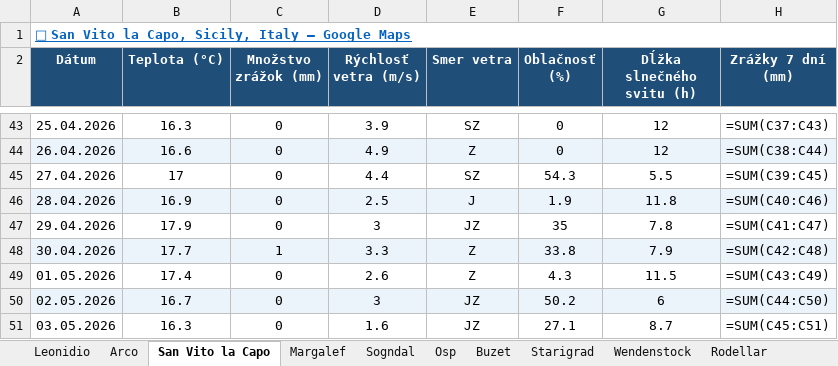
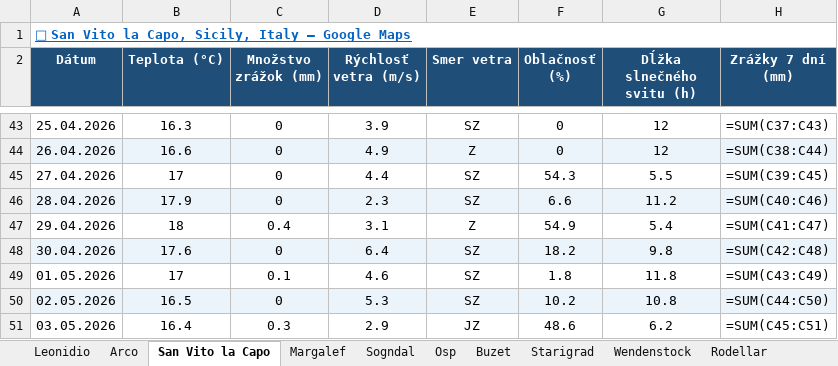
Before and after one commit to slavo1976/AgentWeather, an Excel workbook: WeatherHistory.xlsx, sheet San Vito la Capo, drawn as a sheet; only a part is shown, gaps mark what is left out; values as stored, in another font and other column widths than the file's, no borders; formulas without a stored value are shown as written; the diff covers the shown part only; the diff names each change by its address in the sheet, - before the commit and + after, or states it on an @@ line.

```diff
--- a/WeatherHistory.xlsx (sheet San Vito la Capo)
+++ b/WeatherHistory.xlsx (sheet San Vito la Capo)
-B46 (Teplota (°C)): 16.9
+B46 (Teplota (°C)): 17.9
-D46 (Rýchlosť vetra (m/s)): 2.5
+D46 (Rýchlosť vetra (m/s)): 2.3
-E46 (Smer vetra): J
+E46 (Smer vetra): SZ
-F46 (Oblačnosť (%)): 1.9
+F46 (Oblačnosť (%)): 6.6
-G46 (Dĺžka slnečného svitu (h)): 11.8
+G46 (Dĺžka slnečného svitu (h)): 11.2
-B47 (Teplota (°C)): 17.9
+B47 (Teplota (°C)): 18
-C47 (Množstvo zrážok (mm)): 0
+C47 (Množstvo zrážok (mm)): 0.4
-D47 (Rýchlosť vetra (m/s)): 3
+D47 (Rýchlosť vetra (m/s)): 3.1
-E47 (Smer vetra): JZ
+E47 (Smer vetra): Z
-F47 (Oblačnosť (%)): 35
+F47 (Oblačnosť (%)): 54.9
-G47 (Dĺžka slnečného svitu (h)): 7.8
+G47 (Dĺžka slnečného svitu (h)): 5.4
-B48 (Teplota (°C)): 17.7
+B48 (Teplota (°C)): 17.6
-C48 (Množstvo zrážok (mm)): 1
+C48 (Množstvo zrážok (mm)): 0
-D48 (Rýchlosť vetra (m/s)): 3.3
+D48 (Rýchlosť vetra (m/s)): 6.4
-E48:E49 (Smer vetra): Z
+E48:E49 (Smer vetra): SZ
-F48 (Oblačnosť (%)): 33.8
+F48 (Oblačnosť (%)): 18.2
-G48 (Dĺžka slnečného svitu (h)): 7.9
+G48 (Dĺžka slnečného svitu (h)): 9.8
-B49 (Teplota (°C)): 17.4
+B49 (Teplota (°C)): 17
-C49 (Množstvo zrážok (mm)): 0
+C49 (Množstvo zrážok (mm)): 0.1
-D49 (Rýchlosť vetra (m/s)): 2.6
+D49 (Rýchlosť vetra (m/s)): 4.6
-F49 (Oblačnosť (%)): 4.3
+F49 (Oblačnosť (%)): 1.8
-G49 (Dĺžka slnečného svitu (h)): 11.5
+G49 (Dĺžka slnečného svitu (h)): 11.8
-B50 (Teplota (°C)): 16.7
+B50 (Teplota (°C)): 16.5
-D50 (Rýchlosť vetra (m/s)): 3
+D50 (Rýchlosť vetra (m/s)): 5.3
-E50 (Smer vetra): JZ
+E50 (Smer vetra): SZ
-F50 (Oblačnosť (%)): 50.2
+F50 (Oblačnosť (%)): 10.2
-G50 (Dĺžka slnečného svitu (h)): 6
+G50 (Dĺžka slnečného svitu (h)): 10.8
-B51 (Teplota (°C)): 16.3
+B51 (Teplota (°C)): 16.4
-C51 (Množstvo zrážok (mm)): 0
+C51 (Množstvo zrážok (mm)): 0.3
-D51 (Rýchlosť vetra (m/s)): 1.6
+D51 (Rýchlosť vetra (m/s)): 2.9
-F51 (Oblačnosť (%)): 27.1
+F51 (Oblačnosť (%)): 48.6
-G51 (Dĺžka slnečného svitu (h)): 8.7
+G51 (Dĺžka slnečného svitu (h)): 6.2
```
Also changed, not shown: 1 added row elsewhere in this sheet, sheet Wendenstock, sheet Rodellar, sheet Finale Ligure, sheet Sogndal, sheet Ceuse, sheet Leonidio, 6 more sheets.
